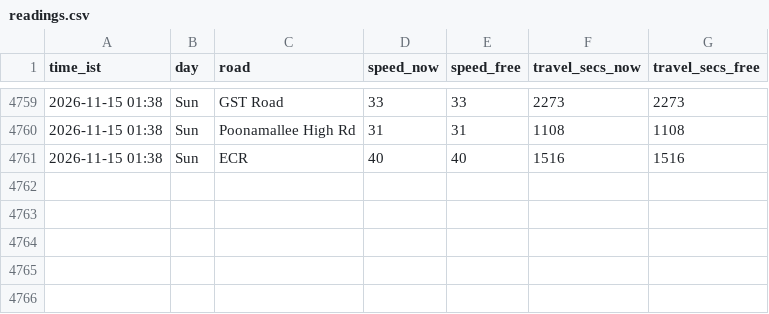
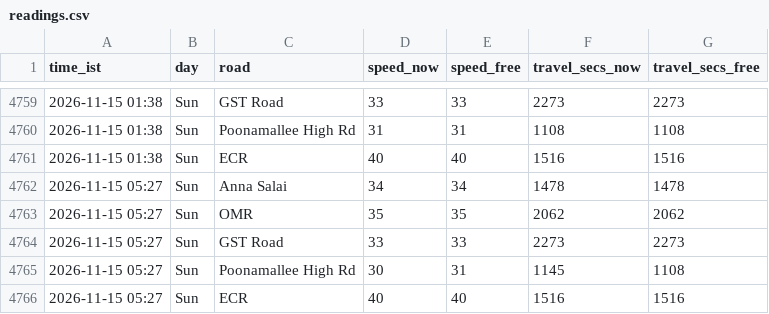
Before and after one commit to kannacodrex/chennai-traffic, a CSV file: data/readings.csv, drawn as a sheet; only a part is shown, gaps mark what is left out.

Commit message:
Add readings

```diff
--- a/data/readings.csv
+++ b/data/readings.csv
@@ -4761 +4761,6 @@ time_ist,day,road,speed_now,speed_free,travel_secs_now,travel_secs_free
 2026-11-15 01:38,Sun,ECR,40,40,1516,1516
+2026-11-15 05:27,Sun,Anna Salai,34,34,1478,1478
+2026-11-15 05:27,Sun,OMR,35,35,2062,2062
+2026-11-15 05:27,Sun,GST Road,33,33,2273,2273
+2026-11-15 05:27,Sun,Poonamallee High Rd,30,31,1145,1108
+2026-11-15 05:27,Sun,ECR,40,40,1516,1516
```
